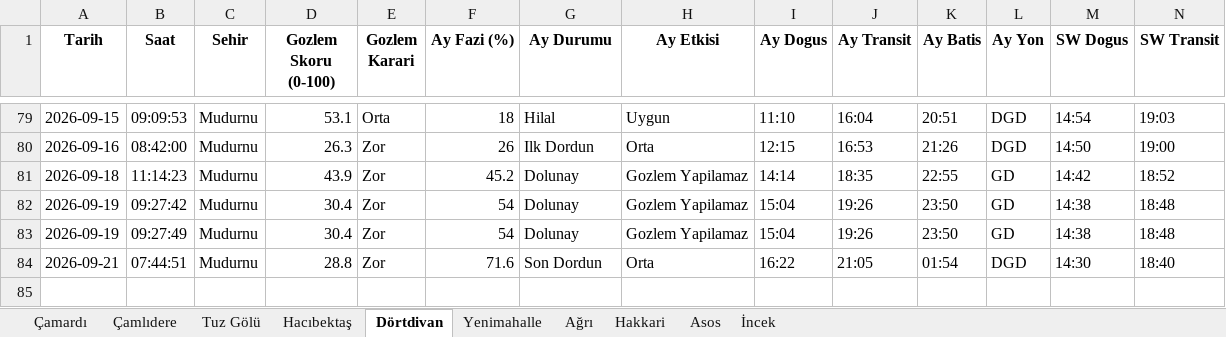
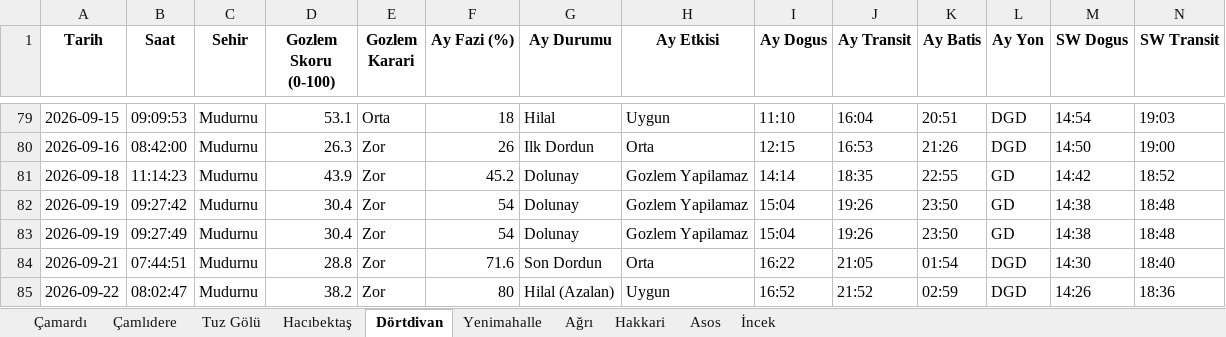
Before and after one commit to muhdogan-max/astro-gozlem, an Excel workbook: HavaTakip/astro_gozlem_verileri.xlsx, sheet Dörtdivan, drawn as a sheet; only a part is shown, gaps mark what is left out; values as stored, in another font and other column widths than the file's, no borders; rows hold the shown columns only; the diff names each change by its address in the sheet, - before the commit and + after, or states it on an @@ line.

```diff
--- a/HavaTakip/astro_gozlem_verileri.xlsx (sheet Dörtdivan)
+++ b/HavaTakip/astro_gozlem_verileri.xlsx (sheet Dörtdivan)
+row 85: 2026-09-22 | 08:02:47 | Mudurnu | 38.2 | Zor | 80 | Hilal (Azalan) | Uygun | 16:52 | 21:52 | 02:59 | DGD | 14:26 | 18:36
```
Also changed, not shown: sheet Hakkari, sheet Ağrı, sheet Asos, sheet İncek, sheet Çamardı, sheet Tuz Gölü, 3 more sheets.
